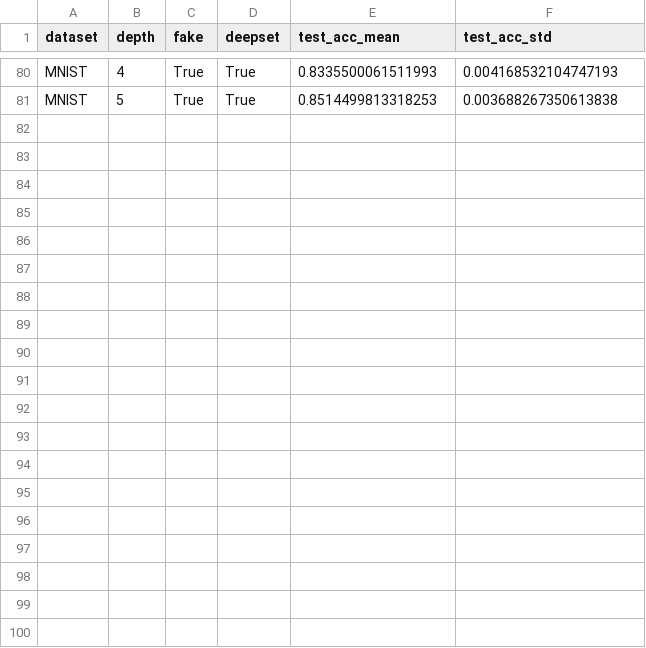
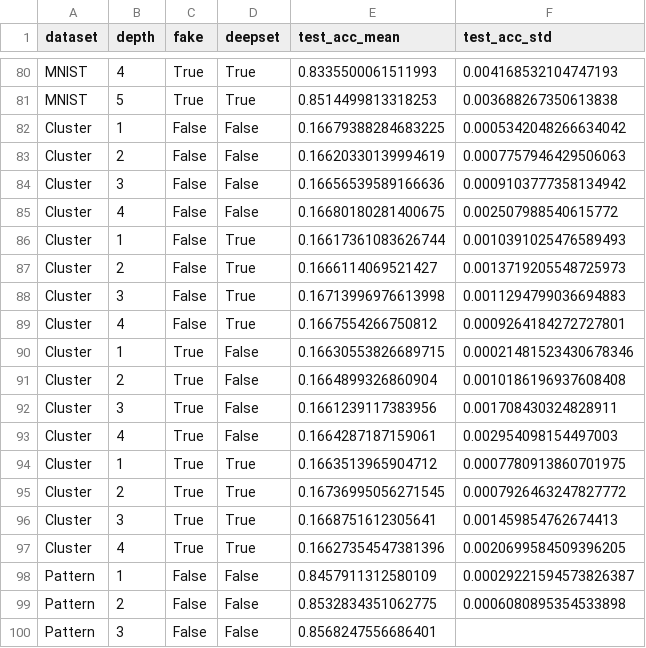
Before and after one commit to BorgwardtLab/TOGL, a CSV file: plots_data/NoFEATS_TopoGNN_summary.csv, drawn as a sheet; only a part is shown, gaps mark what is left out; the diff covers the shown part only; the diff names each change by its address in the sheet, - before the commit and + after, or states it on an @@ line.

```diff
--- a/plots_data/NoFEATS_TopoGNN_summary.csv
+++ b/plots_data/NoFEATS_TopoGNN_summary.csv
+row 82: Cluster | 1 | False | False | 0.16679388284683225 | 0.0005342048266634042
+row 83: Cluster | 2 | False | False | 0.16620330139994619 | 0.0007757946429506063
+row 84: Cluster | 3 | False | False | 0.16656539589166636 | 0.0009103777358134942
+row 85: Cluster | 4 | False | False | 0.16680180281400675 | 0.002507988540615772
+row 86: Cluster | 1 | False | True | 0.16617361083626744 | 0.0010391025476589493
+row 87: Cluster | 2 | False | True | 0.1666114069521427 | 0.0013719205548725973
+row 88: Cluster | 3 | False | True | 0.16713996976613998 | 0.0011294799036694883
+row 89: Cluster | 4 | False | True | 0.1667554266750812 | 0.0009264184272727801
+row 90: Cluster | 1 | True | False | 0.16630553826689715 | 0.00021481523430678346
+row 91: Cluster | 2 | True | False | 0.1664899326860904 | 0.0010186196937608408
+row 92: Cluster | 3 | True | False | 0.1661239117383956 | 0.001708430324828911
+row 93: Cluster | 4 | True | False | 0.1664287187159061 | 0.002954098154497003
+row 94: Cluster | 1 | True | True | 0.1663513965904712 | 0.0007780913860701975
+row 95: Cluster | 2 | True | True | 0.16736995056271545 | 0.0007926463247827772
+row 96: Cluster | 3 | True | True | 0.1668751612305641 | 0.001459854762674413
+row 97: Cluster | 4 | True | True | 0.16627354547381396 | 0.0020699584509396205
+row 98: Pattern | 1 | False | False | 0.8457911312580109 | 0.00029221594573826387
+row 99: Pattern | 2 | False | False | 0.8532834351062775 | 0.0006080895354533898
+row 100: Pattern | 3 | False | False | 0.8568247556686401
```
Also changed, not shown: 13 added rows elsewhere in this file, plots_data/GCN_Cycles_full.csv, plots_data/GCN_Necklaces_full.csv, 19 other files.
